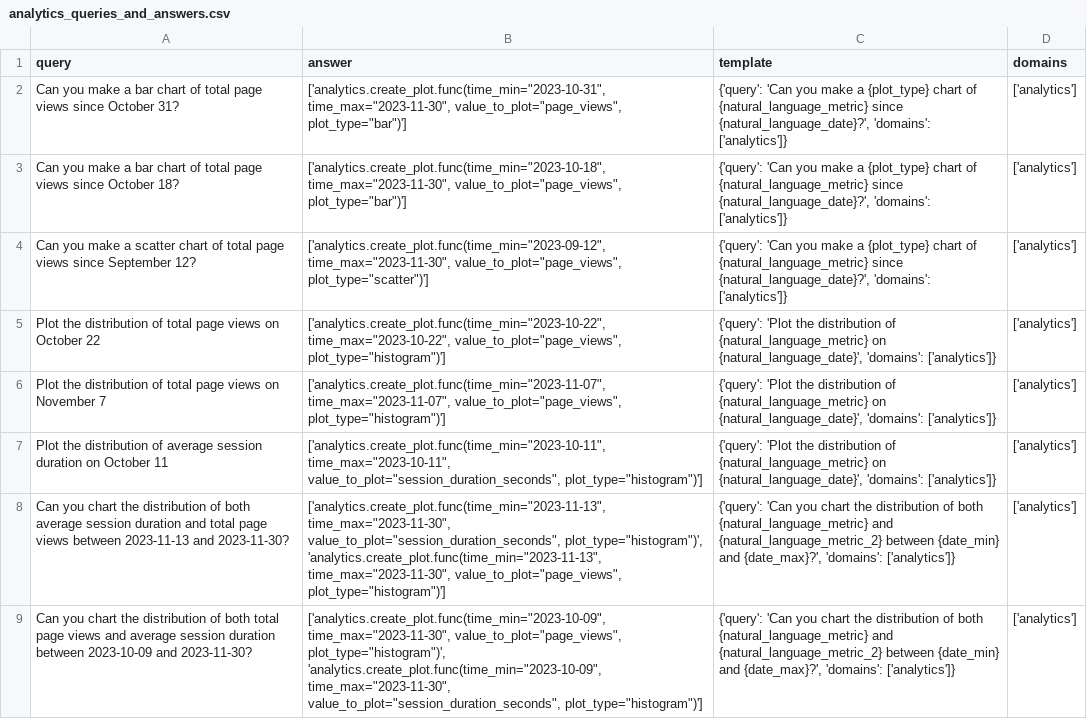
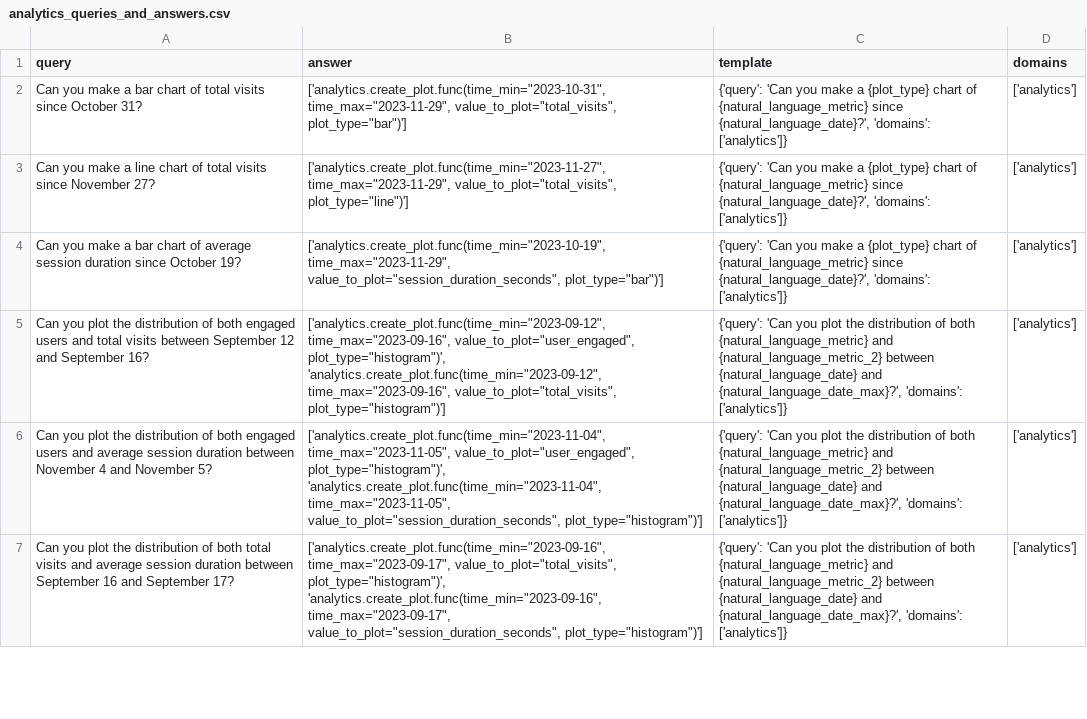
Before and after one commit to olly-styles/WorkBench, a CSV file: data/processed/queries_and_answers/analytics_queries_and_answers.csv, drawn as a sheet; only a part is shown; removed rows and columns are numbered as before the commit, all else as after; the diff covers the shown part only; the diff names each change by its address in the sheet, - before the commit and + after, or states it on an @@ line.

Commit message:
Analytics toolkit outputs series instead of point-in-time estimates (#32)
* update tests and tools

* reword query

* temp questions

* Harder queries now running

* force adding some results

* Tests for session duration

* fix parsing error the latex

* changes with harder queries too

* change to natural language date

---------

Co-authored-by: Olly Styles <ollystyles@gmail.com>

```diff
--- a/data/processed/queries_and_answers/analytics_queries_and_answers.csv
+++ b/data/processed/queries_and_answers/analytics_queries_and_answers.csv
-A2 (query): …of total page views since October…
+A2 (query): …of total visits since October…
-B2 (answer): ['analytics.create_plot.func(time_min="2023-10-31", time_max="2023-11-30", value_to_plot="page_views", plot_type="bar")']
+B2 (answer): ['analytics.create_plot.func(time_min="2023-10-31", time_max="2023-11-29", value_to_plot="total_visits", plot_type="bar")']
-A3 (query): …make a bar chart of total page views since October 18?
+A3 (query): …make a line chart of total visits since November 27?
-B3 (answer): ['analytics.create_plot.func(time_min="2023-10-18", time_max="2023-11-30", value_to_plot="page_views", plot_type="bar")']
+B3 (answer): ['analytics.create_plot.func(time_min="2023-11-27", time_max="2023-11-29", value_to_plot="total_visits", plot_type="line")']
-A4 (query): …make a scatter chart of total page views since September 12?
+A4 (query): …make a bar chart of average session duration since October 19?
-B4 (answer): ['analytics.create_plot.func(time_min="2023-09-12", time_max="2023-11-30", value_to_plot="page_views", plot_type="scatter")']
+B4 (answer): ['analytics.create_plot.func(time_min="2023-10-19", time_max="2023-11-29", value_to_plot="session_duration_seconds", plot_type="bar")']
-row 5: Plot the distribution of total page views on October 22 | ['analytics.create_plot.func(time_min="2023-10-22", time_max="2023-10-22", value_to_plot="page_views", plot_type="histogram")'] | {'query': 'Plot the distribution of {natural_language_metric} on {natural_language_date}', 'domains': ['analytics']} | ['analytics']
-row 6: Plot the distribution of total page views on November 7 | ['analytics.create_plot.func(time_min="2023-11-07", time_max="2023-11-07", value_to_plot="page_views", plot_type="histogram")'] | {'query': 'Plot the distribution of {natural_language_metric} on {natural_language_date}', 'domains': ['analytics']} | ['analytics']
-A5 (query): Plot the distribution of average session duration on October 11
+A5 (query): Can you plot the distribution of both engaged users and total visits between September 12 and September 16?
-B5 (answer): ['analytics.create_plot.func(time_min="2023-10-11", time_max="2023-10-11", value_to_plot="session_duration_seconds", plot_type="histogram")']
+B5 (answer): ['analytics.create_plot.func(time_min="2023-09-12", time_max="2023-09-16", value_to_plot="user_engaged", plot_type="histogram")', 'analytics.create_plot.func(time_min="2023-09-12", time_max="2023-09-16", value_to_plot="total_visits", plot_type="histogram")']
-C5 (template): {'query': 'Plot the distribution of {natural_language_metric} on {natural_language_date}', 'domains': ['analytics']}
+C5 (template): {'query': 'Can you plot the distribution of both {natural_language_metric} and {natural_language_metric_2} between {natural_language_date} and {natural_language_date_max}?', 'domains': ['analytics']}
-A6 (query): Can you chart the distribution of both average session duration and total page views between 2023-11-13 and 2023-11-30?
+A6 (query): Can you plot the distribution of both engaged users and average session duration between November 4 and November 5?
-B6 (answer): ['analytics.create_plot.func(time_min="2023-11-13", time_max="2023-11-30", value_to_plot="session_duration_seconds", plot_type="histogram")', 'analytics.create_plot.func(time_min="2023-11-13", time_max="2023-11-30", value_to_plot="page_views", plot_type="histogram")']
+B6 (answer): ['analytics.create_plot.func(time_min="2023-11-04", time_max="2023-11-05", value_to_plot="user_engaged", plot_type="histogram")', 'analytics.create_plot.func(time_min="2023-11-04", time_max="2023-11-05", value_to_plot="session_duration_seconds", plot_type="histogram")']
-C6:C7 (template): …'Can you chart the distribution of both {natural_language_metric} and {natural_language_metric_2} between {date_min} and {date_max}?', 'domains': ['analytics']}
+C6:C7 (template): …'Can you plot the distribution of both {natural_language_metric} and {natural_language_metric_2} between {natural_language_date} and {natural_language_date_max}?', 'domains': ['analytics']}
-A7 (query): Can you chart the distribution of both total page views and average session duration between 2023-10-09 and 2023-11-30?
+A7 (query): Can you plot the distribution of both total visits and average session duration between September 16 and September 17?
-B7 (answer): ['analytics.create_plot.func(time_min="2023-10-09", time_max="2023-11-30", value_to_plot="page_views", plot_type="histogram")', 'analytics.create_plot.func(time_min="2023-10-09", time_max="2023-11-30", value_to_plot="session_duration_seconds", plot_type="histogram")']
+B7 (answer): ['analytics.create_plot.func(time_min="2023-09-16", time_max="2023-09-17", value_to_plot="total_visits", plot_type="histogram")', 'analytics.create_plot.func(time_min="2023-09-16", time_max="2023-09-17", value_to_plot="session_duration_seconds", plot_type="histogram")']
```
Also changed, not shown: 17 added rows and 21 edited cells elsewhere in this file, 5 other files.
